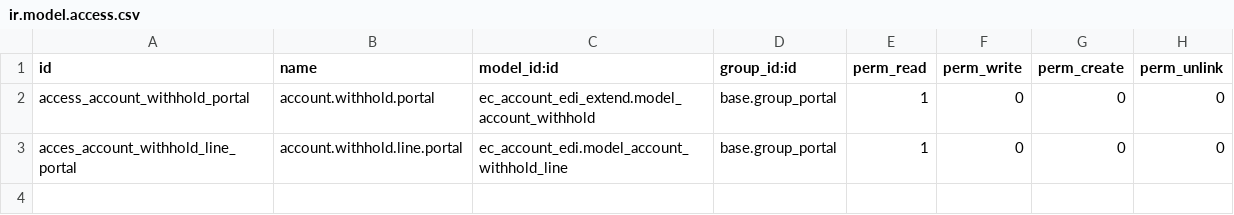
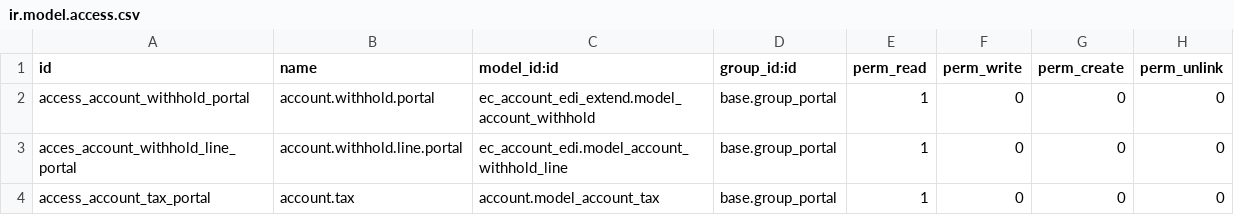
Before and after one commit to dioarcos-callphone/midrovo_developer, a CSV file: ec_account_edi_extend/security/ir.model.access.csv, drawn as a sheet; the diff names each change by its address in the sheet, - before the commit and + after, or states it on an @@ line.

Commit message:
fix-update: se actualiza ir.model.access

```diff
--- a/ec_account_edi_extend/security/ir.model.access.csv
+++ b/ec_account_edi_extend/security/ir.model.access.csv
+row 4: access_account_tax_portal | account.tax | account.model_account_tax | base.group_portal | 1 | 0 | 0 | 0
```
Also changed, not shown: 1 other file.
